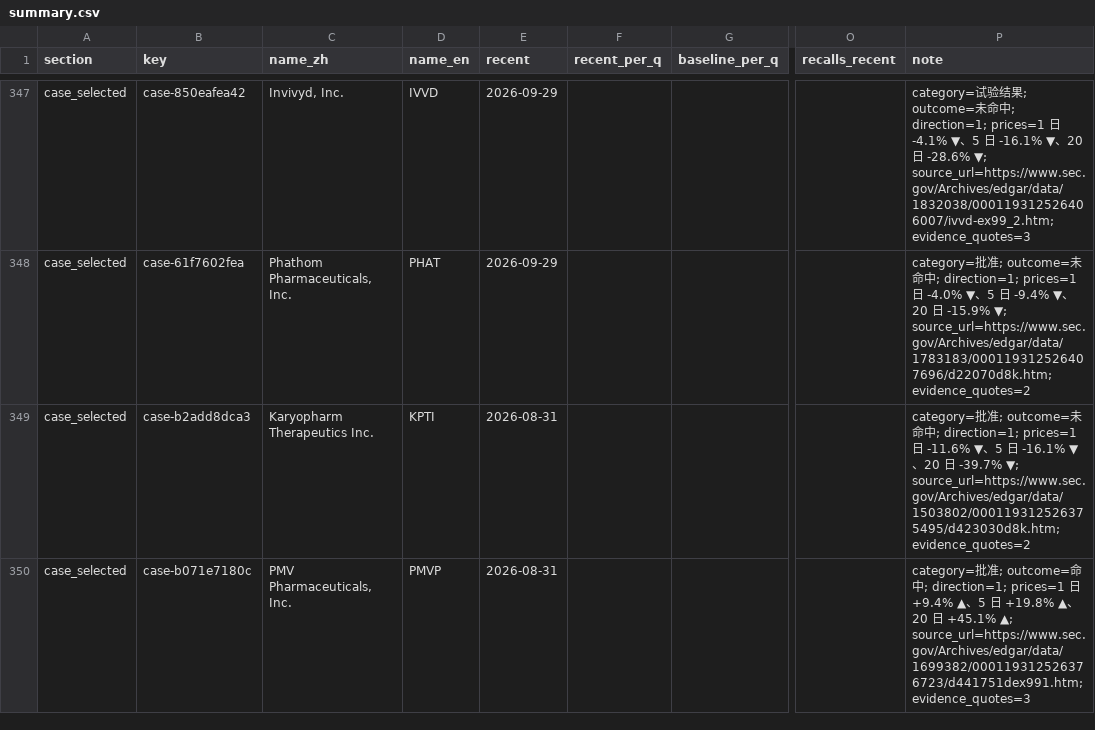
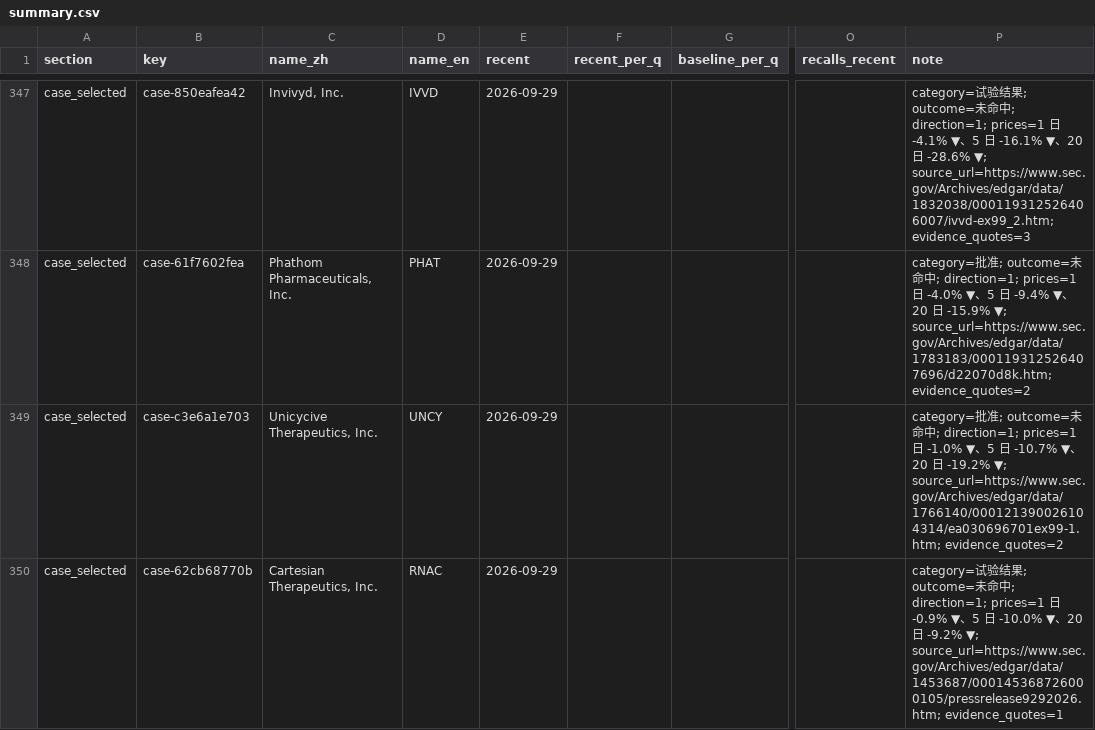
Before and after one commit to ChazY11/medradar, a CSV file: docs/summary.csv, drawn as a sheet; only a part is shown, gaps mark what is left out; the diff covers the shown part only; the diff names each change by its address in the sheet, - before the commit and + after, or states it on an @@ line.

Commit message:
feat(cases): 2,384-case library via configurable diversity caps; price retry recovers 65 tickers; update event study

```diff
--- a/docs/summary.csv
+++ b/docs/summary.csv
-B349 (key): case-b2add8dca3
+B349 (key): case-c3e6a1e703
-C349 (name_zh): Karyopharm Therapeutics Inc.
+C349 (name_zh): Unicycive Therapeutics, Inc.
-D349 (name_en): KPTI
+D349 (name_en): UNCY
-E349:E350 (recent): 2026-08-31
+E349:E350 (recent): 2026-09-29
-P349 (note): …日 -11.6% ▼、5 日 -16.1% ▼、20 日 -39.7% ▼; source_url=https://www.sec.gov/Archives/edgar/data/1503802/000119312526375495/d423030d8k.htm; evidence_quotes=2
+P349 (note): …日 -1.0% ▼、5 日 -10.7% ▼、20 日 -19.2% ▼; source_url=https://www.sec.gov/Archives/edgar/data/1766140/000121390026104314/ea030696701ex99-1.htm; evidence_quotes=2
-B350 (key): case-b071e7180c
+B350 (key): case-62cb68770b
-C350 (name_zh): PMV Pharmaceuticals, Inc.
+C350 (name_zh): Cartesian Therapeutics, Inc.
-D350 (name_en): PMVP
+D350 (name_en): RNAC
-P350 (note): category=批准; outcome=命中; direction=1; prices=1 日 +9.4% ▲、5 日 +19.8% ▲、20 日 +45.1% ▲; source_url=https://www.sec.gov/Archives/edgar/data/1699382/000119312526376723/d441751dex991.htm; evidence_quotes=3
+P350 (note): category=试验结果; outcome=未命中; direction=1; prices=1 日 -0.9% ▼、5 日 -10.0% ▼、20 日 -9.2% ▼; source_url=https://www.sec.gov/Archives/edgar/data/1453687/000145368726000105/pressrelease9292026.htm; evidence_quotes=1
```
Also changed, not shown: 2 added rows, 2 removed rows, 4 moved rows and 56 edited cells elsewhere in this file, 23 other files.
